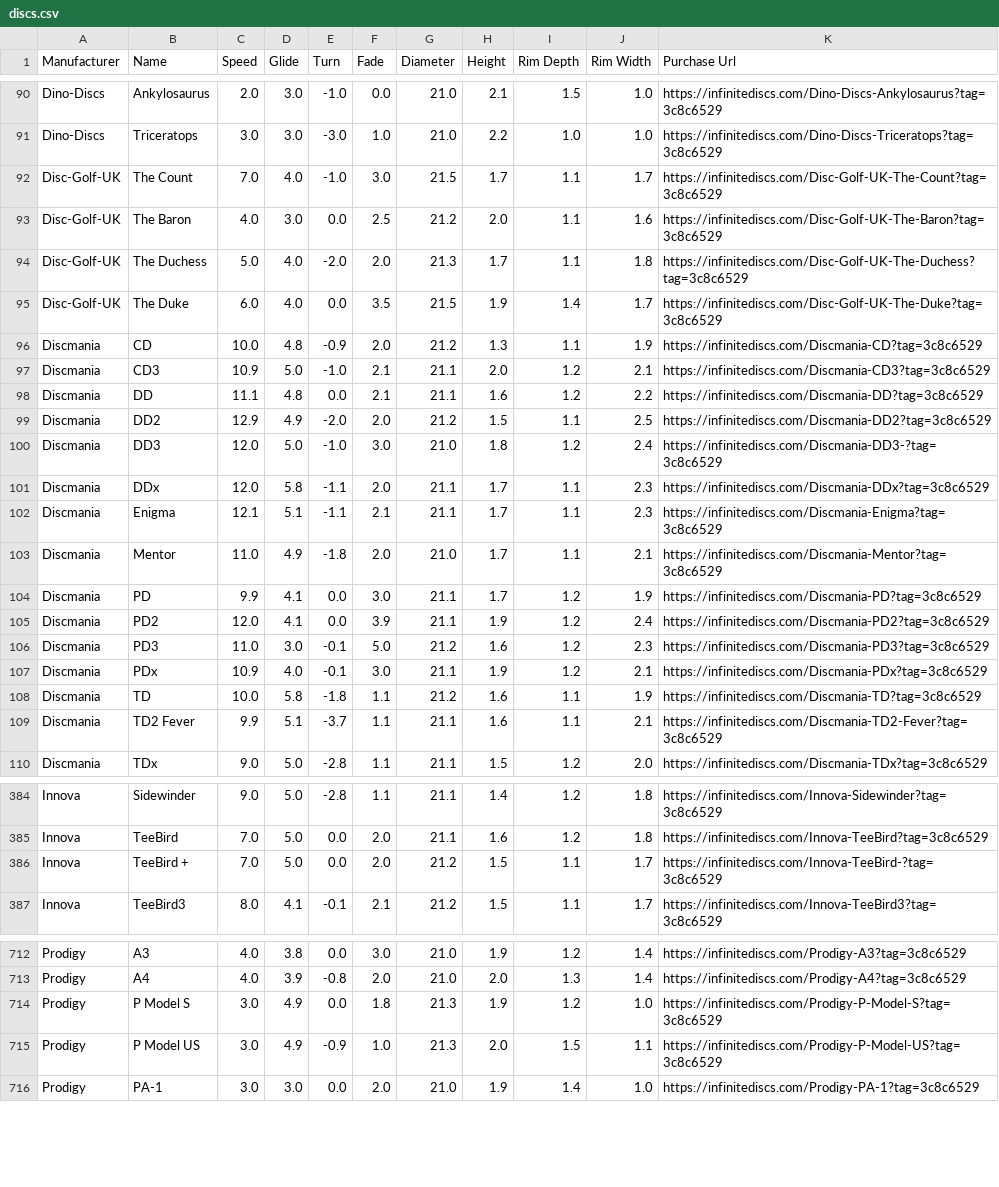
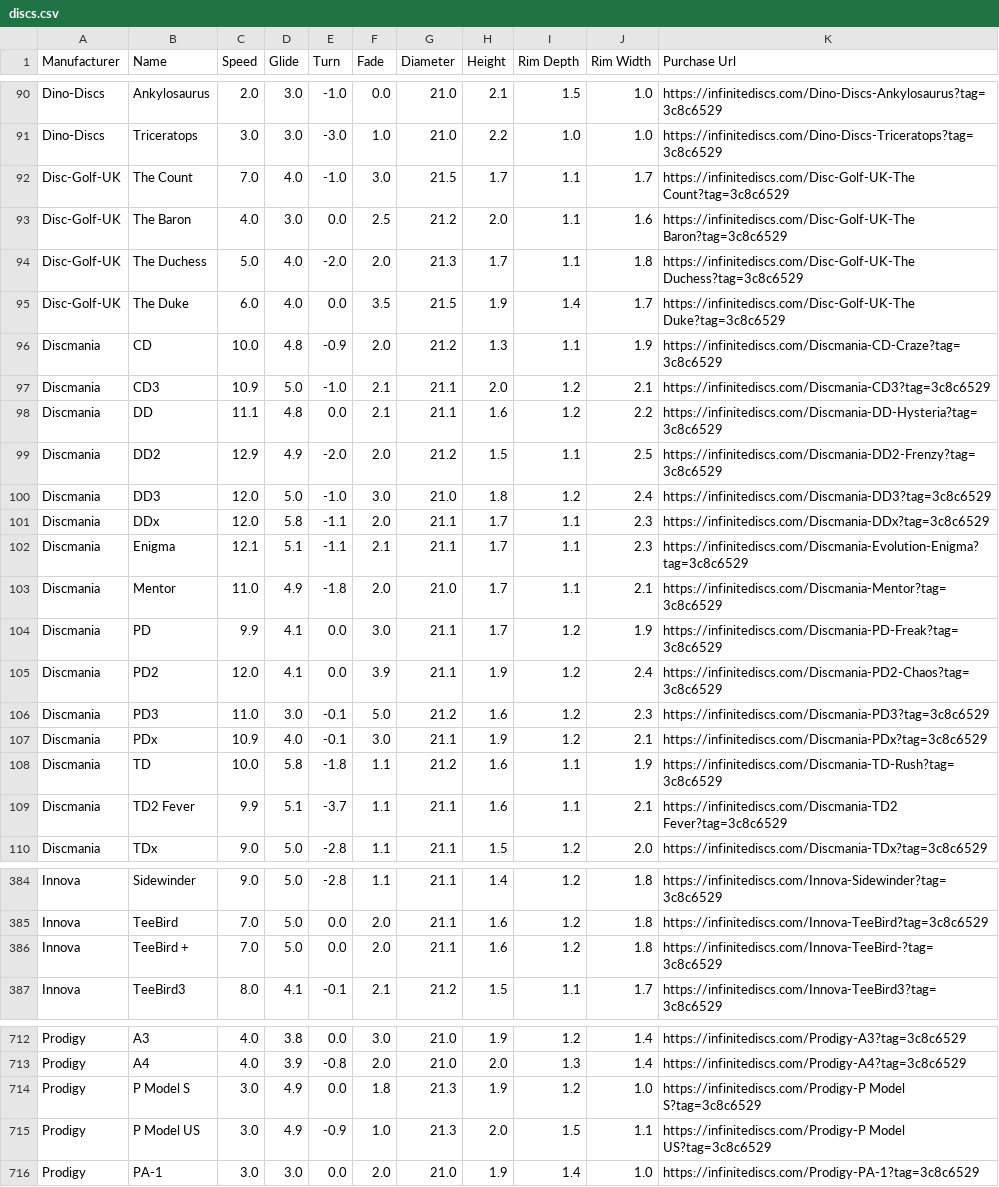
Before and after one commit to ScriptJunky/discsearcher, a CSV file: discs.csv, drawn as a sheet; only a part is shown, gaps mark what is left out; the diff covers the shown part only.

Commit message:
Fixed all issues with pulling in diameter and broken links.

```diff
--- a/discs.csv
+++ b/discs.csv
@@ -91,20 +91,20 @@ Dino-Discs,Ankylosaurus,2.0,3.0,-1.0,0.0,21.0,2.1,1.5,1.0,https://infinitediscs.
 Dino-Discs,Triceratops,3.0,3.0,-3.0,1.0,21.0,2.2,1.0,1.0,https://infinitediscs.com/Dino-Discs-Triceratops?tag=3c8c6529
-Disc-Golf-UK,The Count,7.0,4.0,-1.0,3.0,21.5,1.7,1.1,1.7,https://infinitediscs.com/Disc-Golf-UK-The-Count?tag=3c8c6529
-Disc-Golf-UK,The Baron,4.0,3.0,0.0,2.5,21.2,2.0,1.1,1.6,https://infinitediscs.com/Disc-Golf-UK-The-Baron?tag=3c8c6529
-Disc-Golf-UK,The Duchess,5.0,4.0,-2.0,2.0,21.3,1.7,1.1,1.8,https://infinitediscs.com/Disc-Golf-UK-The-Duchess?tag=3c8c6529
-Disc-Golf-UK,The Duke,6.0,4.0,0.0,3.5,21.5,1.9,1.4,1.7,https://infinitediscs.com/Disc-Golf-UK-The-Duke?tag=3c8c6529
-Discmania,CD,10.0,4.8,-0.9,2.0,21.2,1.3,1.1,1.9,https://infinitediscs.com/Discmania-CD?tag=3c8c6529
+Disc-Golf-UK,The Count,7.0,4.0,-1.0,3.0,21.5,1.7,1.1,1.7,https://infinitediscs.com/Disc-Golf-UK-The Count?tag=3c8c6529
+Disc-Golf-UK,The Baron,4.0,3.0,0.0,2.5,21.2,2.0,1.1,1.6,https://infinitediscs.com/Disc-Golf-UK-The Baron?tag=3c8c6529
+Disc-Golf-UK,The Duchess,5.0,4.0,-2.0,2.0,21.3,1.7,1.1,1.8,https://infinitediscs.com/Disc-Golf-UK-The Duchess?tag=3c8c6529
+Disc-Golf-UK,The Duke,6.0,4.0,0.0,3.5,21.5,1.9,1.4,1.7,https://infinitediscs.com/Disc-Golf-UK-The Duke?tag=3c8c6529
+Discmania,CD,10.0,4.8,-0.9,2.0,21.2,1.3,1.1,1.9,https://infinitediscs.com/Discmania-CD-Craze?tag=3c8c6529
 Discmania,CD3,10.9,5.0,-1.0,2.1,21.1,2.0,1.2,2.1,https://infinitediscs.com/Discmania-CD3?tag=3c8c6529
-Discmania,DD,11.1,4.8,0.0,2.1,21.1,1.6,1.2,2.2,https://infinitediscs.com/Discmania-DD?tag=3c8c6529
-Discmania,DD2,12.9,4.9,-2.0,2.0,21.2,1.5,1.1,2.5,https://infinitediscs.com/Discmania-DD2?tag=3c8c6529
-Discmania,DD3 ,12.0,5.0,-1.0,3.0,21.0,1.8,1.2,2.4,https://infinitediscs.com/Discmania-DD3-?tag=3c8c6529
+Discmania,DD,11.1,4.8,0.0,2.1,21.1,1.6,1.2,2.2,https://infinitediscs.com/Discmania-DD-Hysteria?tag=3c8c6529
+Discmania,DD2,12.9,4.9,-2.0,2.0,21.2,1.5,1.1,2.5,https://infinitediscs.com/Discmania-DD2-Frenzy?tag=3c8c6529
+Discmania,DD3 ,12.0,5.0,-1.0,3.0,21.0,1.8,1.2,2.4,https://infinitediscs.com/Discmania-DD3?tag=3c8c6529
 Discmania,DDx,12.0,5.8,-1.1,2.0,21.1,1.7,1.1,2.3,https://infinitediscs.com/Discmania-DDx?tag=3c8c6529
-Discmania,Enigma,12.1,5.1,-1.1,2.1,21.1,1.7,1.1,2.3,https://infinitediscs.com/Discmania-Enigma?tag=3c8c6529
+Discmania,Enigma,12.1,5.1,-1.1,2.1,21.1,1.7,1.1,2.3,https://infinitediscs.com/Discmania-Evolution-Enigma?tag=3c8c6529
 Discmania,Mentor,11.0,4.9,-1.8,2.0,21.0,1.7,1.1,2.1,https://infinitediscs.com/Discmania-Mentor?tag=3c8c6529
-Discmania,PD,9.9,4.1,0.0,3.0,21.1,1.7,1.2,1.9,https://infinitediscs.com/Discmania-PD?tag=3c8c6529
-Discmania,PD2,12.0,4.1,0.0,3.9,21.1,1.9,1.2,2.4,https://infinitediscs.com/Discmania-PD2?tag=3c8c6529
+Discmania,PD,9.9,4.1,0.0,3.0,21.1,1.7,1.2,1.9,https://infinitediscs.com/Discmania-PD-Freak?tag=3c8c6529
+Discmania,PD2,12.0,4.1,0.0,3.9,21.1,1.9,1.2,2.4,https://infinitediscs.com/Discmania-PD2-Chaos?tag=3c8c6529
 Discmania,PD3,11.0,3.0,-0.1,5.0,21.2,1.6,1.2,2.3,https://infinitediscs.com/Discmania-PD3?tag=3c8c6529
 Discmania,PDx,10.9,4.0,-0.1,3.0,21.1,1.9,1.2,2.1,https://infinitediscs.com/Discmania-PDx?tag=3c8c6529
-Discmania,TD,10.0,5.8,-1.8,1.1,21.2,1.6,1.1,1.9,https://infinitediscs.com/Discmania-TD?tag=3c8c6529
-Discmania,TD2 Fever,9.9,5.1,-3.7,1.1,21.1,1.6,1.1,2.1,https://infinitediscs.com/Discmania-TD2-Fever?tag=3c8c6529
+Discmania,TD,10.0,5.8,-1.8,1.1,21.2,1.6,1.1,1.9,https://infinitediscs.com/Discmania-TD-Rush?tag=3c8c6529
+Discmania,TD2 Fever,9.9,5.1,-3.7,1.1,21.1,1.6,1.1,2.1,https://infinitediscs.com/Discmania-TD2 Fever?tag=3c8c6529
 Discmania,TDx,9.0,5.0,-2.8,1.1,21.1,1.5,1.2,2.0,https://infinitediscs.com/Discmania-TDx?tag=3c8c6529
@@ -385,3 +385,3 @@ Innova,Sidewinder,9.0,5.0,-2.8,1.1,21.1,1.4,1.2,1.8,https://infinitediscs.com/In
 Innova,TeeBird,7.0,5.0,0.0,2.0,21.1,1.6,1.2,1.8,https://infinitediscs.com/Innova-TeeBird?tag=3c8c6529
-Innova,TeeBird +,7.0,5.0,0.0,2.0,21.2,1.5,1.1,1.7,https://infinitediscs.com/Innova-TeeBird-?tag=3c8c6529
+Innova,TeeBird +,7.0,5.0,0.0,2.0,21.1,1.6,1.2,1.8,https://infinitediscs.com/Innova-TeeBird-?tag=3c8c6529
 Innova,TeeBird3,8.0,4.1,-0.1,2.1,21.2,1.5,1.1,1.7,https://infinitediscs.com/Innova-TeeBird3?tag=3c8c6529
@@ -713,4 +713,4 @@ Prodigy,A3,4.0,3.8,0.0,3.0,21.0,1.9,1.2,1.4,https://infinitediscs.com/Prodigy-A3
 Prodigy,A4,4.0,3.9,-0.8,2.0,21.0,2.0,1.3,1.4,https://infinitediscs.com/Prodigy-A4?tag=3c8c6529
-Prodigy,P Model S,3.0,4.9,0.0,1.8,21.3,1.9,1.2,1.0,https://infinitediscs.com/Prodigy-P-Model-S?tag=3c8c6529
-Prodigy,P Model US,3.0,4.9,-0.9,1.0,21.3,2.0,1.5,1.1,https://infinitediscs.com/Prodigy-P-Model-US?tag=3c8c6529
+Prodigy,P Model S,3.0,4.9,0.0,1.8,21.3,1.9,1.2,1.0,https://infinitediscs.com/Prodigy-P Model S?tag=3c8c6529
+Prodigy,P Model US,3.0,4.9,-0.9,1.0,21.3,2.0,1.5,1.1,https://infinitediscs.com/Prodigy-P Model US?tag=3c8c6529
 Prodigy,PA-1,3.0,3.0,0.0,2.0,21.0,1.9,1.4,1.0,https://infinitediscs.com/Prodigy-PA-1?tag=3c8c6529
```
Also changed, not shown: 111 edited cells elsewhere in this file, 1 other file.
